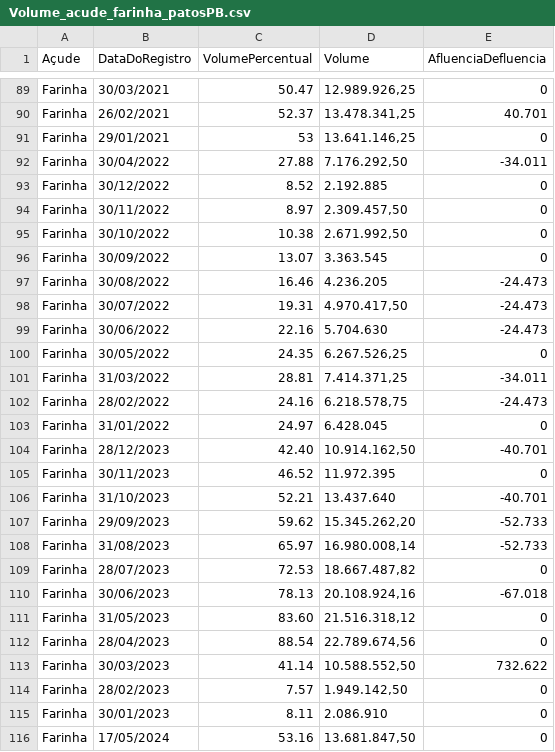
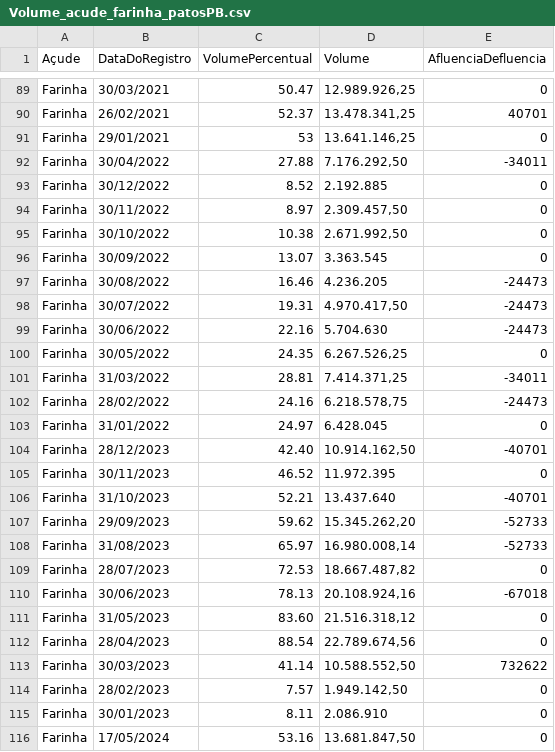
Before and after one commit to danielmarquesvg/vegaliteDatabases, a CSV file: Volume_acude_farinha_patosPB.csv, drawn as a sheet; only a part is shown, gaps mark what is left out; the diff covers the shown part only.

```diff
--- a/Volume_acude_farinha_patosPB.csv
+++ b/Volume_acude_farinha_patosPB.csv
@@ -89,5 +89,5 @@
 "Farinha","30/03/2021","50.47","12.989.926,25","0"
-"Farinha","26/02/2021","52.37","13.478.341,25","40.701"
+"Farinha","26/02/2021","52.37","13.478.341,25","40701"
 "Farinha","29/01/2021","53","13.641.146,25","0"
-"Farinha","30/04/2022","27.88","7.176.292,50","-34.011"
+"Farinha","30/04/2022","27.88","7.176.292,50","-34011"
 "Farinha","30/12/2022","8.52","2.192.885","0"
@@ -96,19 +96,19 @@
 "Farinha","30/09/2022","13.07","3.363.545","0"
-"Farinha","30/08/2022","16.46","4.236.205","-24.473"
-"Farinha","30/07/2022","19.31","4.970.417,50","-24.473"
-"Farinha","30/06/2022","22.16","5.704.630","-24.473"
+"Farinha","30/08/2022","16.46","4.236.205","-24473"
+"Farinha","30/07/2022","19.31","4.970.417,50","-24473"
+"Farinha","30/06/2022","22.16","5.704.630","-24473"
 "Farinha","30/05/2022","24.35","6.267.526,25","0"
-"Farinha","31/03/2022","28.81","7.414.371,25","-34.011"
-"Farinha","28/02/2022","24.16","6.218.578,75","-24.473"
+"Farinha","31/03/2022","28.81","7.414.371,25","-34011"
+"Farinha","28/02/2022","24.16","6.218.578,75","-24473"
 "Farinha","31/01/2022","24.97","6.428.045","0"
-"Farinha","28/12/2023","42.40","10.914.162,50","-40.701"
+"Farinha","28/12/2023","42.40","10.914.162,50","-40701"
 "Farinha","30/11/2023","46.52","11.972.395","0"
-"Farinha","31/10/2023","52.21","13.437.640","-40.701"
-"Farinha","29/09/2023","59.62","15.345.262,20","-52.733"
-"Farinha","31/08/2023","65.97","16.980.008,14","-52.733"
+"Farinha","31/10/2023","52.21","13.437.640","-40701"
+"Farinha","29/09/2023","59.62","15.345.262,20","-52733"
+"Farinha","31/08/2023","65.97","16.980.008,14","-52733"
 "Farinha","28/07/2023","72.53","18.667.487,82","0"
-"Farinha","30/06/2023","78.13","20.108.924,16","-67.018"
+"Farinha","30/06/2023","78.13","20.108.924,16","-67018"
 "Farinha","31/05/2023","83.60","21.516.318,12","0"
 "Farinha","28/04/2023","88.54","22.789.674,56","0"
-"Farinha","30/03/2023","41.14","10.588.552,50","732.622"
+"Farinha","30/03/2023","41.14","10.588.552,50","732622"
 "Farinha","28/02/2023","7.57","1.949.142,50","0"
```
Also changed, not shown: 14 edited cells elsewhere in this file.
